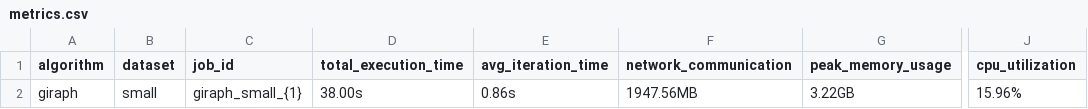
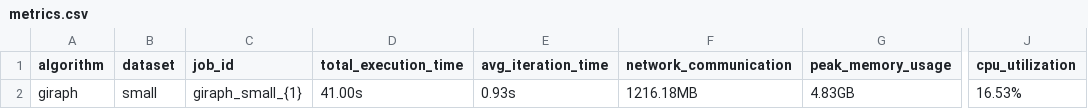
Before and after one commit to suzy327/group8_pagerank_comparison, a CSV file: experiment_results_small/metrics.csv, drawn as a sheet; only a part is shown, gaps mark what is left out; the diff names each change by its address in the sheet, - before the commit and + after, or states it on an @@ line.

```diff
--- a/experiment_results_small/metrics.csv
+++ b/experiment_results_small/metrics.csv
-D2 (total_execution_time): 38.00s
+D2 (total_execution_time): 41.00s
-E2 (avg_iteration_time): 0.86s
+E2 (avg_iteration_time): 0.93s
-F2 (network_communication): 1947.56MB
+F2 (network_communication): 1216.18MB
-G2 (peak_memory_usage): 3.22GB
+G2 (peak_memory_usage): 4.83GB
-J2 (cpu_utilization): 15.96%
+J2 (cpu_utilization): 16.53%
```
Also changed, not shown: 45 other files.
